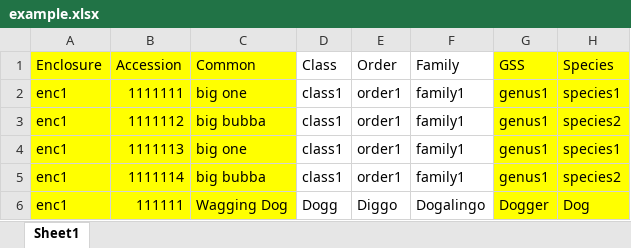
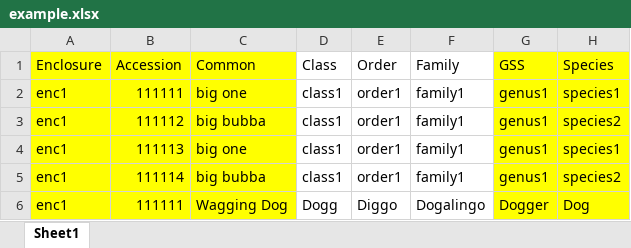
Before and after one commit to falkben/zootable, an Excel workbook: zootable/test_data/example.xlsx, sheet Sheet1, drawn as a sheet; only a part is shown; values as stored, in another font and other column widths than the file's, no borders; the diff names each change by its address in the sheet, - before the commit and + after, or states it on an @@ line.

Commit message:
Enclosure roles (#60)
* create roles to contain user perms on enclosures

* role admin horizontal filter

animal admin pretty list

* convert accession nums to char

ignore case on default ordering

validate that all accession numbers are 6 digits

* script to find enclosure roles

* migration to roles creates roles

* init role selection on home

* init style of role on home

* styled the role side picker

don't render paginate bar if no other pages

* add group list in admin

```diff
--- a/zootable/test_data/example.xlsx (sheet Sheet1)
+++ b/zootable/test_data/example.xlsx (sheet Sheet1)
-B2 (Accession): 1111111
+B2 (Accession): 111111
-B3 (Accession): 1111112
+B3 (Accession): 111112
-B4 (Accession): 1111113
+B4 (Accession): 111113
-B5 (Accession): 1111114
+B5 (Accession): 111114
```
Also changed, not shown: 15 other files.
